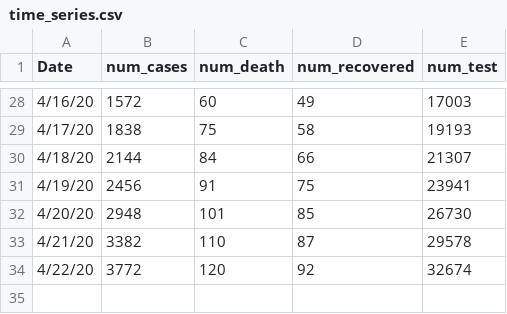
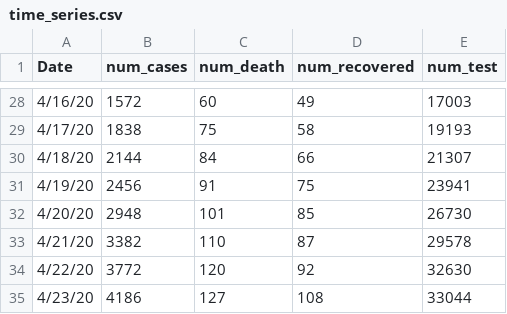
Before and after one commit to rizveeredwan/Corona-History, a CSV file: bangladesh-data/time_series.csv, drawn as a sheet; only a part is shown, gaps mark what is left out.

Commit message:
april 23

```diff
--- a/bangladesh-data/time_series.csv
+++ b/bangladesh-data/time_series.csv
@@ -33,2 +33,3 @@ Date,num_cases,num_death,num_recovered,num_test
 4/21/20,3382,110,87,29578
-4/22/20,3772,120,92,32674
+4/22/20,3772,120,92,32630
+4/23/20,4186,127,108,33044
```
